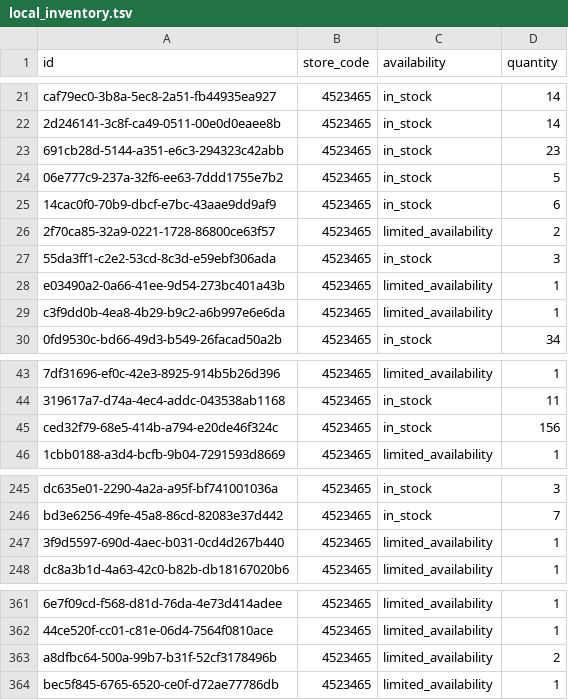
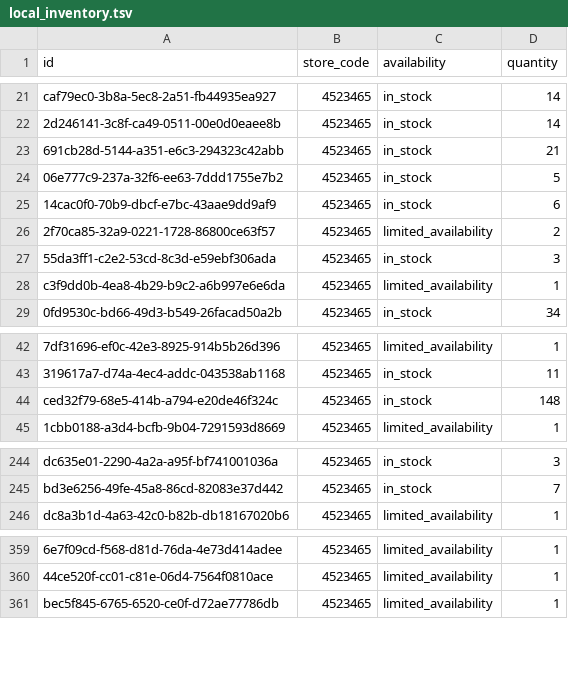
Before and after one commit to lautsu-afk/wix-local-inventory, a TSV file: docs/local_inventory.tsv, drawn as a sheet; only a part is shown, gaps mark what is left out; removed rows and columns are numbered as before the commit, all else as after; the diff names each change by its address in the sheet, - before the commit and + after, or states it on an @@ line.

```diff
--- a/docs/local_inventory.tsv
+++ b/docs/local_inventory.tsv
-D23 (quantity): 23
+D23 (quantity): 21
-row 28: e03490a2-0a66-41ee-9d54-273bc401a43b | 4523465 | limited_availability | 1
-D44 (quantity): 156
+D44 (quantity): 148
-row 247: 3f9d5597-690d-4aec-b031-0cd4d267b440 | 4523465 | limited_availability | 1
-row 363: a8dfbc64-500a-99b7-b31f-52cf3178496b | 4523465 | limited_availability | 2
```
